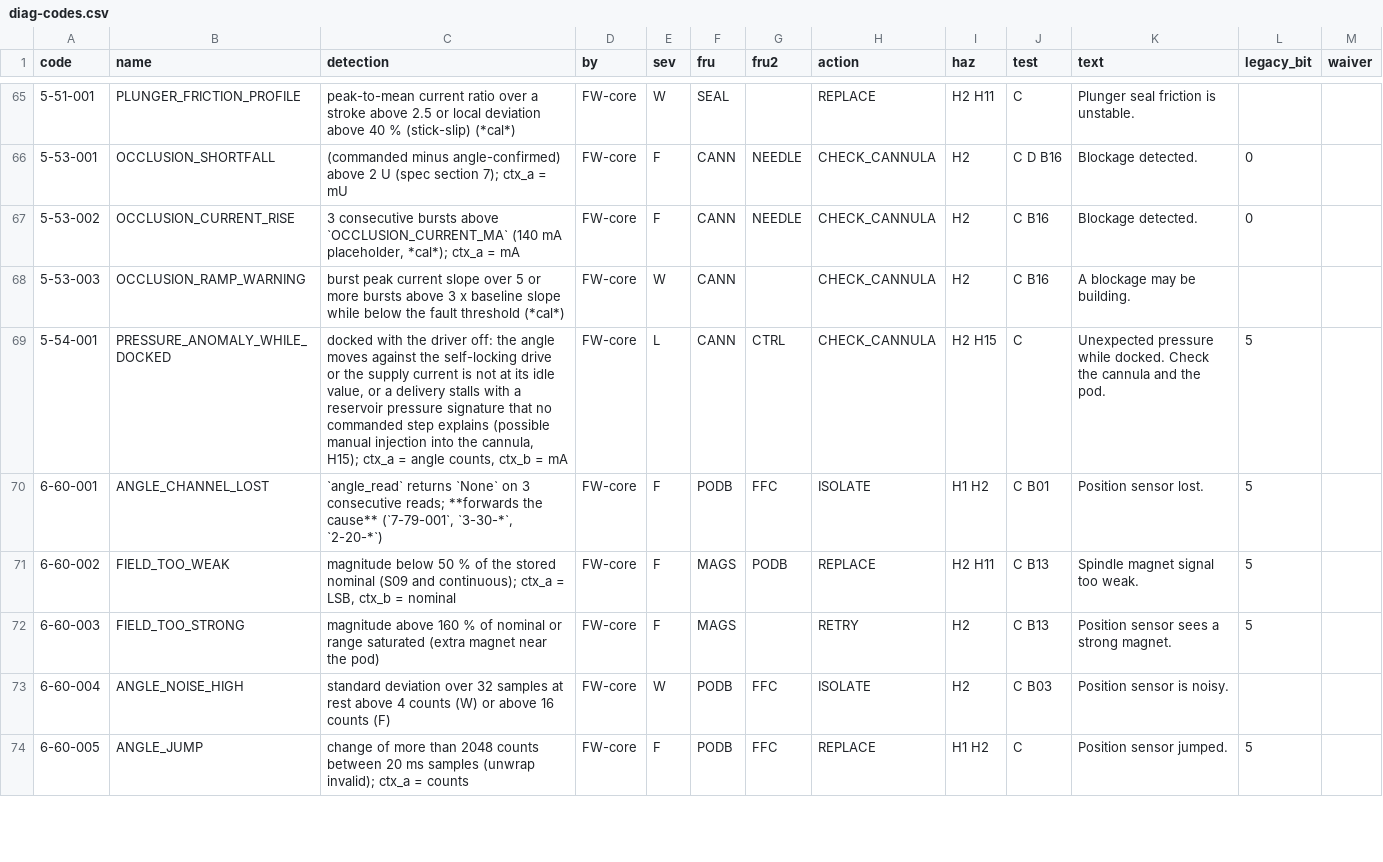
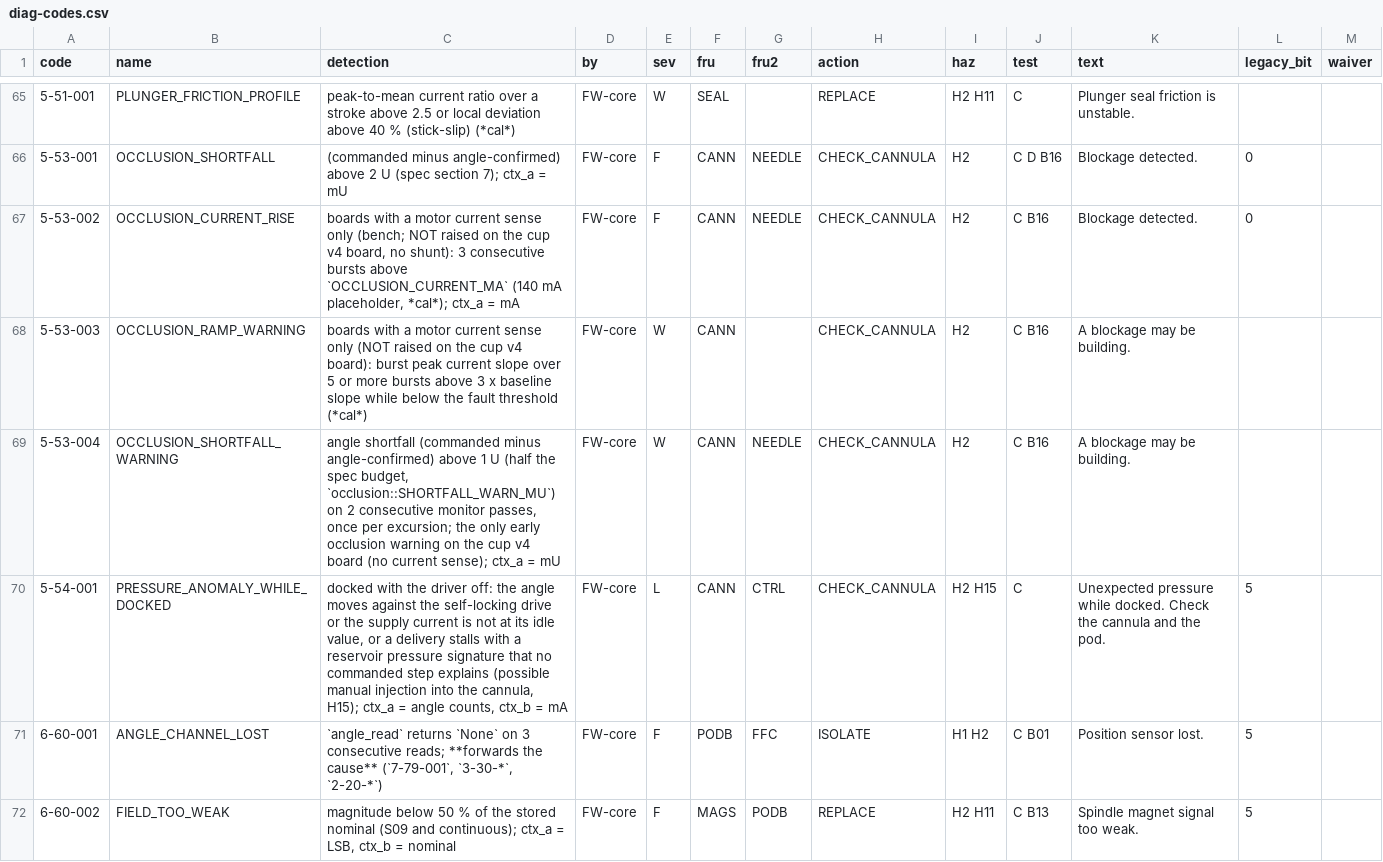
Before and after one commit to HenrySchwerdt/OpenPatch, a CSV file: spec/diag-codes.csv, drawn as a sheet; only a part is shown, gaps mark what is left out; the shorter side is filled out with more unchanged rows.

```diff
--- a/spec/diag-codes.csv
+++ b/spec/diag-codes.csv
@@ -66,4 +66,5 @@ code,name,detection,by,sev,fru,fru2,action,haz,test,text,legacy_bit,waiver
 5-53-001,OCCLUSION_SHORTFALL,(commanded minus angle-confirmed) above 2 U (spec section 7); ctx_a = mU,FW-core,F,CANN,NEEDLE,CHECK_CANNULA,H2,C D B16,Blockage detected.,0,
-5-53-002,OCCLUSION_CURRENT_RISE,"3 consecutive bursts above `OCCLUSION_CURRENT_MA` (140 mA placeholder, *cal*); ctx_a = mA",FW-core,F,CANN,NEEDLE,CHECK_CANNULA,H2,C B16,Blockage detected.,0,
-5-53-003,OCCLUSION_RAMP_WARNING,burst peak current slope over 5 or more bursts above 3 x baseline slope while below the fault threshold (*cal*),FW-core,W,CANN,,CHECK_CANNULA,H2,C B16,A blockage may be building.,,
+5-53-002,OCCLUSION_CURRENT_RISE,"boards with a motor current sense only (bench; NOT raised on the cup v4 board, no shunt): 3 consecutive bursts above `OCCLUSION_CURRENT_MA` (140 mA placeholder, *cal*); ctx_a = mA",FW-core,F,CANN,NEEDLE,CHECK_CANNULA,H2,C B16,Blockage detected.,0,
+5-53-003,OCCLUSION_RAMP_WARNING,boards with a motor current sense only (NOT raised on the cup v4 board): burst peak current slope over 5 or more bursts above 3 x baseline slope while below the fault threshold (*cal*),FW-core,W,CANN,,CHECK_CANNULA,H2,C B16,A blockage may be building.,,
+5-53-004,OCCLUSION_SHORTFALL_WARNING,"angle shortfall (commanded minus angle-confirmed) above 1 U (half the spec budget, `occlusion::SHORTFALL_WARN_MU`) on 2 consecutive monitor passes, once per excursion; the only early occlusion warning on the cup v4 board (no current sense); ctx_a = mU",FW-core,W,CANN,NEEDLE,CHECK_CANNULA,H2,C B16,A blockage may be building.,,
 5-54-001,PRESSURE_ANOMALY_WHILE_DOCKED,"docked with the driver off: the angle moves against the self-locking drive or the supply current is not at its idle value, or a delivery stalls with a reservoir pressure signature that no commanded step explains (possible manual injection into the cannula, H15); ctx_a = angle counts, ctx_b = mA",FW-core,L,CANN,CTRL,CHECK_CANNULA,H2 H15,C,Unexpected pressure while docked. Check the cannula and the pod.,5,
```
Also changed, not shown: 10 other files.
